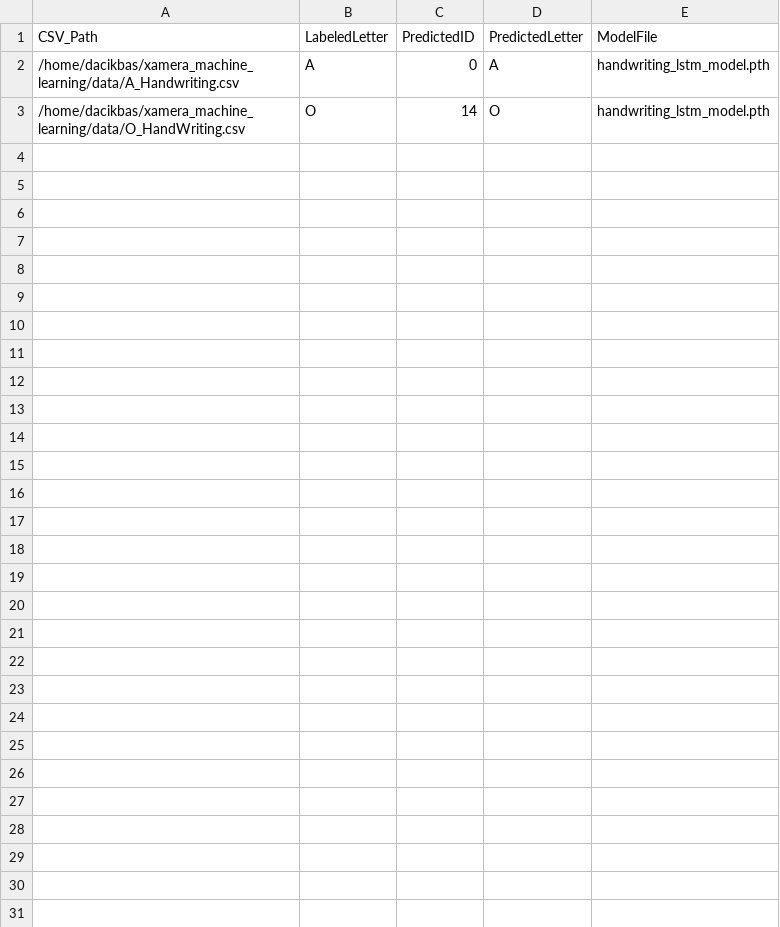
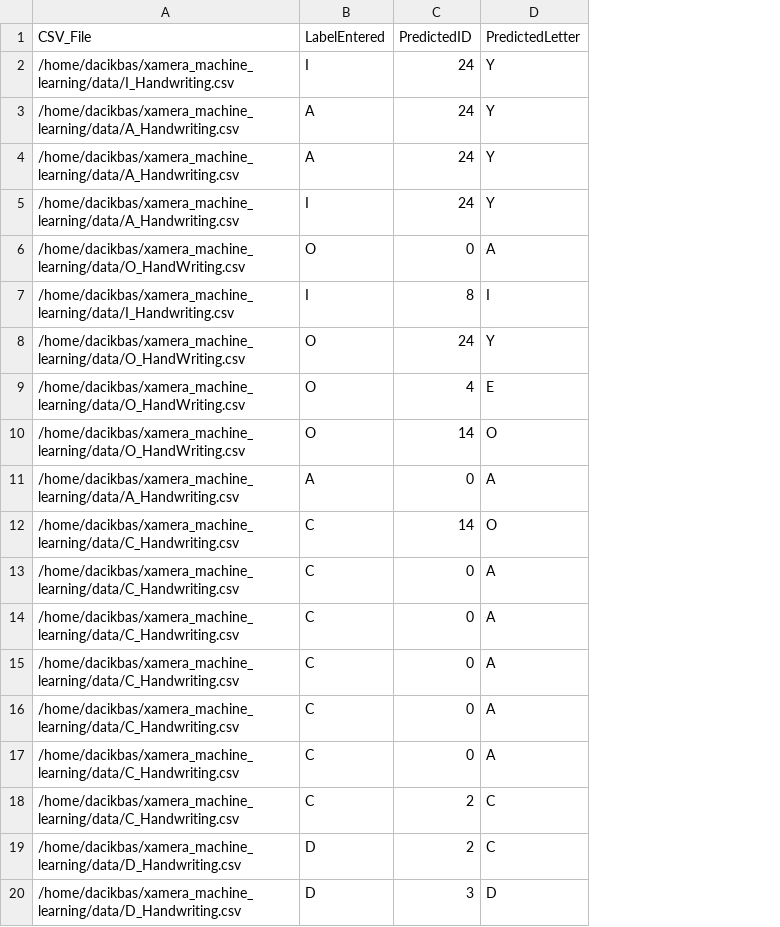
Before and after one commit to zaynabmourtada/Adaptive-HCI, a CSV file: Machine Learning/Predictions/trained_model_summary.csv, drawn as a sheet; only a part is shown; removed rows and columns are numbered as before the commit, all else as after; the diff covers the shown part only; the diff names each change by its address in the sheet, - before the commit and + after, or states it on an @@ line.

Commit message:
<DKA - 12.26.2024> Machine Learning Algorithm is working and several hand written letters have been added.

```diff
--- a/Machine Learning/Predictions/trained_model_summary.csv
+++ b/Machine Learning/Predictions/trained_model_summary.csv
-column A (CSV_Path), rows 2-3: /home/dacikbas/xamera_machine_learning/data/A_Handwriting.csv | /home/dacikbas/xamera_machine_learning/data/O_HandWriting.csv
-column B (LabeledLetter), rows 2-3: A | O
+column A (CSV_File), rows 11-12: /home/dacikbas/xamera_machine_learning/data/A_Handwriting.csv | /home/dacikbas/xamera_machine_learning/data/C_Handwriting.csv
+column B (LabelEntered), rows 11-12: A | C
-column E (ModelFile), rows 2-3: handwriting_lstm_model.pth | handwriting_lstm_model.pth
+row 2: /home/dacikbas/xamera_machine_learning/data/I_Handwriting.csv | I | 24 | Y
+row 3: /home/dacikbas/xamera_machine_learning/data/A_Handwriting.csv | A | 24 | Y
+row 4: /home/dacikbas/xamera_machine_learning/data/A_Handwriting.csv | A | 24 | Y
+row 5: /home/dacikbas/xamera_machine_learning/data/A_Handwriting.csv | I | 24 | Y
+row 6: /home/dacikbas/xamera_machine_learning/data/O_HandWriting.csv | O | 0 | A
+row 7: /home/dacikbas/xamera_machine_learning/data/I_Handwriting.csv | I | 8 | I
+row 8: /home/dacikbas/xamera_machine_learning/data/O_HandWriting.csv | O | 24 | Y
+row 9: /home/dacikbas/xamera_machine_learning/data/O_HandWriting.csv | O | 4 | E
+row 10: /home/dacikbas/xamera_machine_learning/data/O_HandWriting.csv | O | 14 | O
+row 13: /home/dacikbas/xamera_machine_learning/data/C_Handwriting.csv | C | 0 | A
+row 14: /home/dacikbas/xamera_machine_learning/data/C_Handwriting.csv | C | 0 | A
+row 15: /home/dacikbas/xamera_machine_learning/data/C_Handwriting.csv | C | 0 | A
+row 16: /home/dacikbas/xamera_machine_learning/data/C_Handwriting.csv | C | 0 | A
+row 17: /home/dacikbas/xamera_machine_learning/data/C_Handwriting.csv | C | 0 | A
+row 18: /home/dacikbas/xamera_machine_learning/data/C_Handwriting.csv | C | 2 | C
+row 19: /home/dacikbas/xamera_machine_learning/data/D_Handwriting.csv | D | 2 | C
+row 20: /home/dacikbas/xamera_machine_learning/data/D_Handwriting.csv | D | 3 | D
```
Also changed, not shown: 11 added rows elsewhere in this file, 14 other files.
